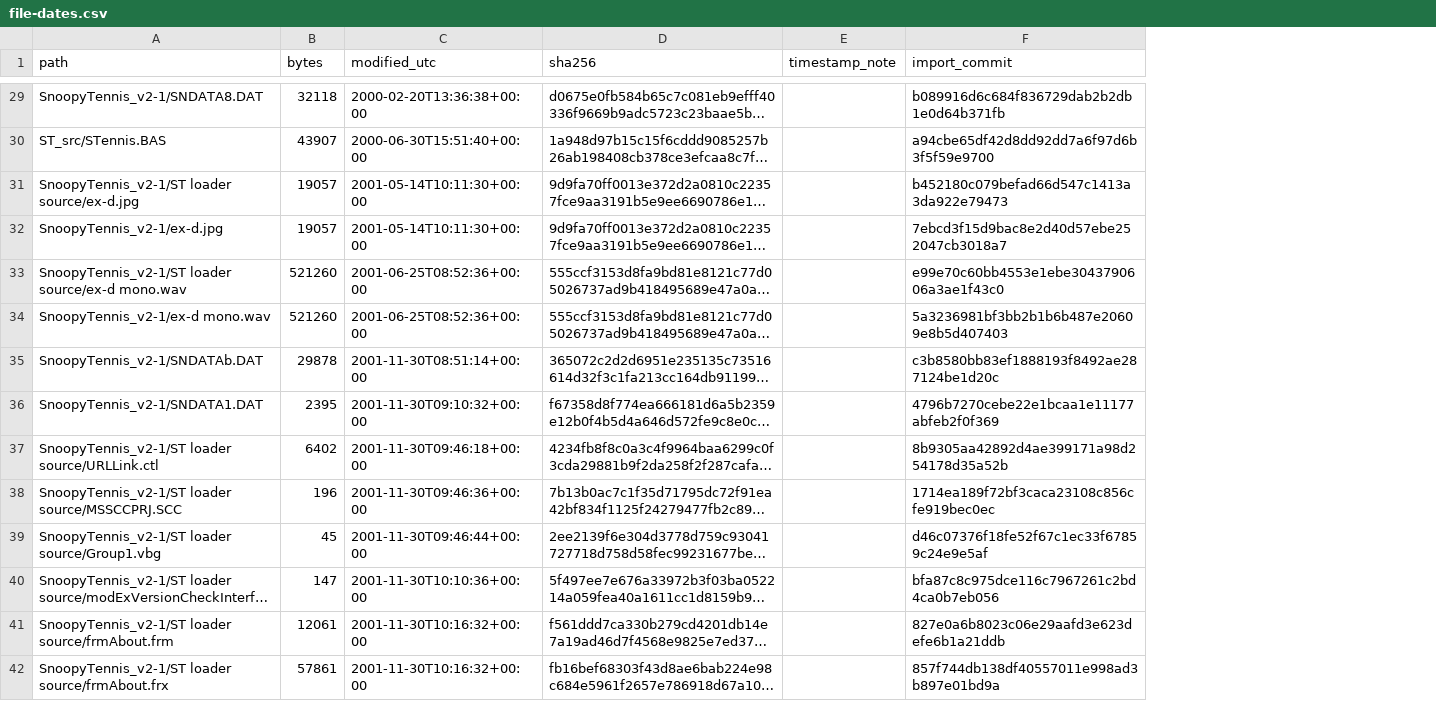
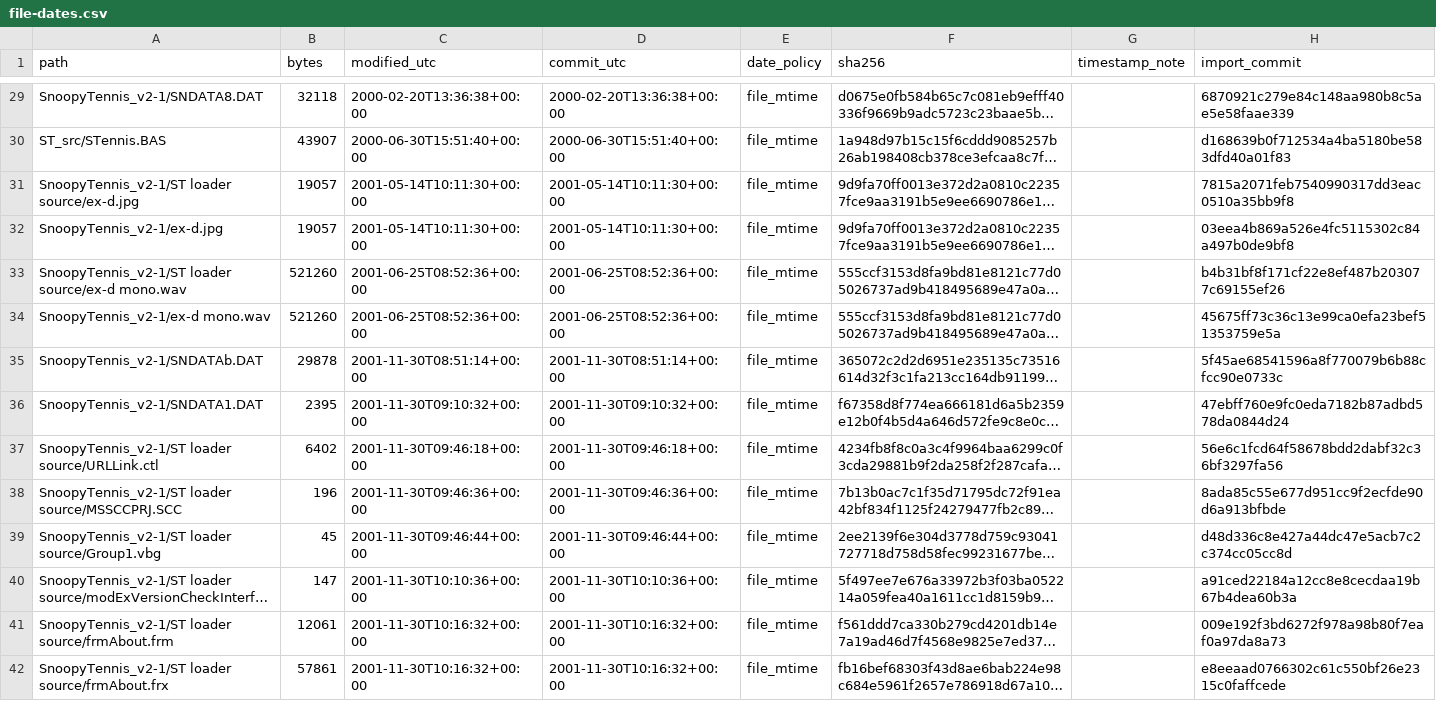
Before and after one commit to danieldownes/SnoopyTennis, a CSV file: archive/file-dates.csv, drawn as a sheet; only a part is shown, gaps mark what is left out; long unchanged cells end in …; addresses are those after the commit; the diff covers the shown part only; the diff names each change by its address in the sheet, - before the commit and + after, or states it on an @@ line.

Commit message:
Correct support-file import dates and showcase original game logic

```diff
--- a/archive/file-dates.csv
+++ b/archive/file-dates.csv
+column D (commit_utc), rows 29-42: 2000-02-20T13:36:38+00:00 | 2000-06-30T15:51:40+00:00 | 2001-05-14T10:11:30+00:00 | 2001-05-14T10:11:30+00:00 | 2001-06-25T08:52:36+00:00 | 2001-06-25T08:52:36+00:00 | 2001-11-30T08:51:14+00:00 | 2001-11-30T09:10:32+00:00 | 2001-11-30T09:46:18+00:00 | 2001-11-30T09:46:36+00:00 | 2001-11-30T09:46:44+00:00 | 2001-11-30T10:10:36+00:00 | 2001-11-30T10:16:32+00:00 | 2001-11-30T10:16:32+00:00
+column E (date_policy), rows 29-42: all file_mtime
-H29 (import_commit): b089916d6c684f836729dab2b2db1e0d64b371fb
+H29 (import_commit): 6870921c279e84c148aa980b8c5ae5e58faae339
-H30 (import_commit): a94cbe65df42d8dd92dd7a6f97d6b3f5f59e9700
+H30 (import_commit): d168639b0f712534a4ba5180be583dfd40a01f83
-H31 (import_commit): b452180c079befad66d547c1413a3da922e79473
+H31 (import_commit): 7815a2071feb7540990317dd3eac0510a35bb9f8
-H32 (import_commit): 7ebcd3f15d9bac8e2d40d57ebe252047cb3018a7
+H32 (import_commit): 03eea4b869a526e4fc5115302c84a497b0de9bf8
-H33 (import_commit): e99e70c60bb4553e1ebe3043790606a3ae1f43c0
+H33 (import_commit): b4b31bf8f171cf22e8ef487b203077c69155ef26
-H34 (import_commit): 5a3236981bf3bb2b1b6b487e20609e8b5d407403
+H34 (import_commit): 45675ff73c36c13e99ca0efa23bef51353759e5a
-H35 (import_commit): c3b8580bb83ef1888193f8492ae287124be1d20c
+H35 (import_commit): 5f45ae68541596a8f770079b6b88cfcc90e0733c
-H36 (import_commit): 4796b7270cebe22e1bcaa1e11177abfeb2f0f369
+H36 (import_commit): 47ebff760e9fc0eda7182b87adbd578da0844d24
-H37 (import_commit): 8b9305aa42892d4ae399171a98d254178d35a52b
+H37 (import_commit): 56e6c1fcd64f58678bdd2dabf32c36bf3297fa56
-H38 (import_commit): 1714ea189f72bf3caca23108c856cfe919bec0ec
+H38 (import_commit): 8ada85c55e677d951cc9f2ecfde90d6a913bfbde
-H39 (import_commit): d46c07376f18fe52f67c1ec33f67859c24e9e5af
+H39 (import_commit): d48d336c8e427a44dc47e5acb7c2c374cc05cc8d
-H40 (import_commit): bfa87c8c975dce116c7967261c2bd4ca0b7eb056
+H40 (import_commit): a91ced22184a12cc8e8cecdaa19b67b4dea60b3a
-H41 (import_commit): 827e0a6b8023c06e29aafd3e623defe6b1a21ddb
+H41 (import_commit): 009e192f3bd6272f978a98b80f7eaf0a97da8a73
-H42 (import_commit): 857f744db138df40557011e998ad3b897e01bd9a
+H42 (import_commit): e8eeaad0766302c61c550bf26e2315c0faffcede
```
Also changed, not shown: 44 edited cells elsewhere in this file, 4 other files.
